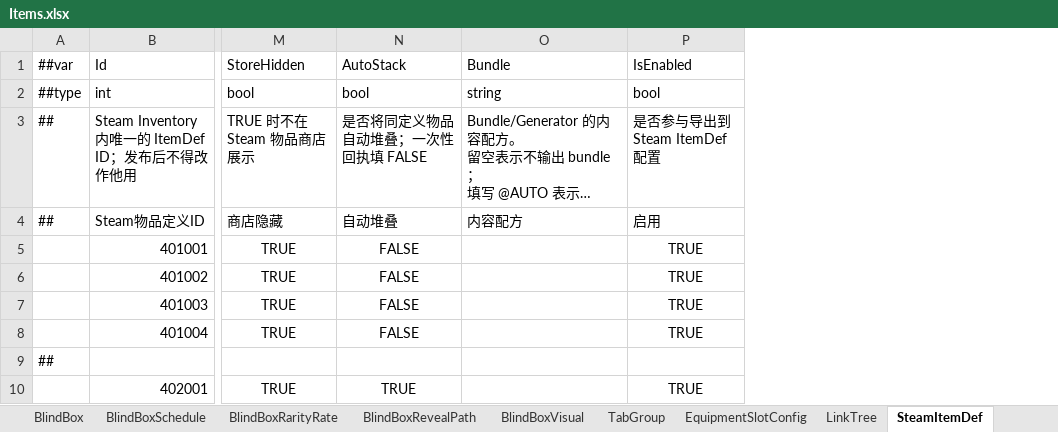
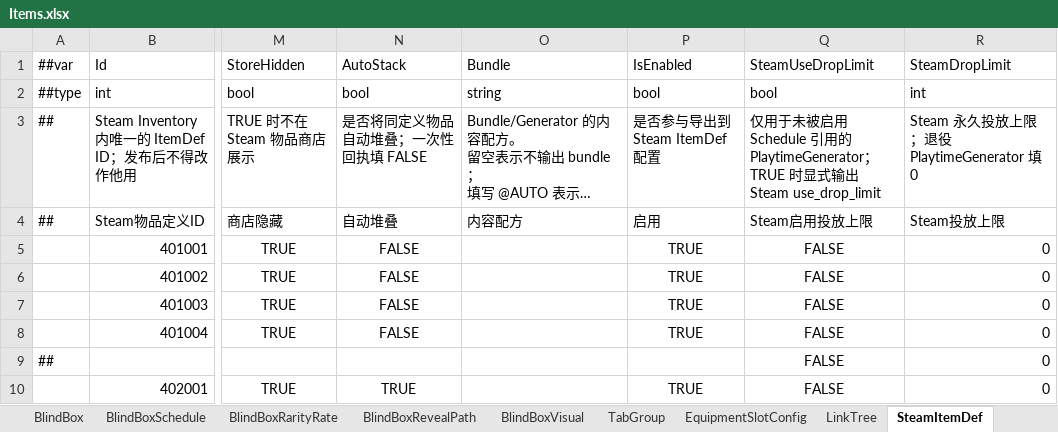
Before and after one commit to SeananTQ/lucky-dog-pub-2026, an Excel workbook: luban-excels/xlsx/Items.xlsx, sheet SteamItemDef, drawn as a sheet; only a part is shown, gaps mark what is left out; long unchanged cells end in …; values as stored, in another font and other column widths than the file's, no borders; the diff covers the shown part only; the diff names each change by its address in the sheet, - before the commit and + after, or states it on an @@ line.

```diff
--- a/luban-excels/xlsx/Items.xlsx (sheet SteamItemDef)
+++ b/luban-excels/xlsx/Items.xlsx (sheet SteamItemDef)
+column Q (SteamUseDropLimit), rows 2-10: bool | 仅用于未被启用 Schedule 引用的 PlaytimeGenerator；TRUE 时显式输出 Steam use_drop_limit | Steam启用投放上限 | FALSE | FALSE | FALSE | FALSE | FALSE | FALSE
+column R (SteamDropLimit), rows 2-10: int | Steam 永久投放上限；退役 PlaytimeGenerator 填 0 | Steam投放上限 | 0 | 0 | 0 | 0 | 0 | 0
```
Also changed, not shown: 2 added rows and 1 edited cell elsewhere in this sheet, sheet BlindBoxSchedule, luban-excels/xlsx/Main.xlsx, 14 other files.
